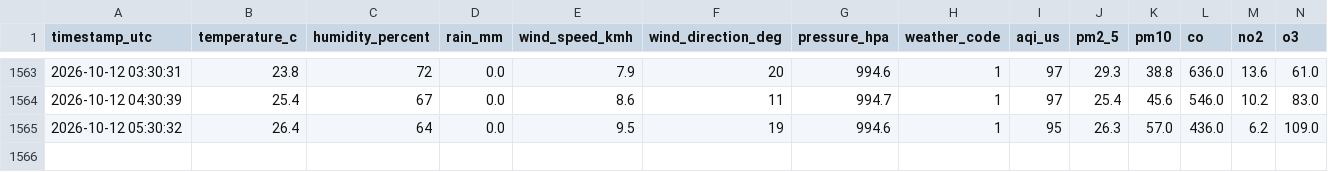
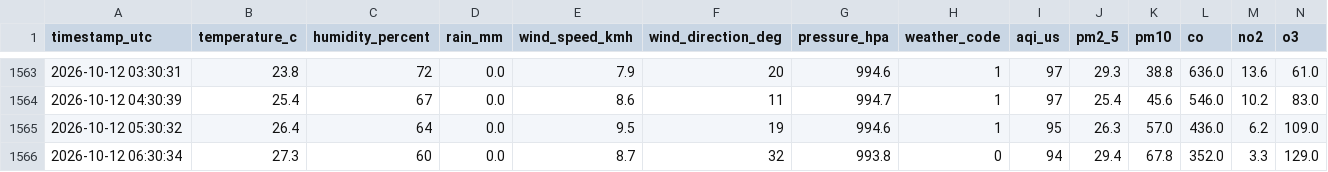
Before and after one commit to specter-graphs/gajraula-weather-logging, a CSV file: data/weather_log.csv, drawn as a sheet; only a part is shown, gaps mark what is left out.

```diff
--- a/data/weather_log.csv
+++ b/data/weather_log.csv
@@ -1565 +1565,2 @@ timestamp_utc,temperature_c,humidity_percent,rain_mm,wind_speed_kmh,wind_directi
 2026-10-12 05:30:32,26.4,64,0.0,9.5,19,994.6,1,95,26.3,57.0,436.0,6.2,109.0
+2026-10-12 06:30:34,27.3,60,0.0,8.7,32,993.8,0,94,29.4,67.8,352.0,3.3,129.0
```
Also changed, not shown: 1 other file.
